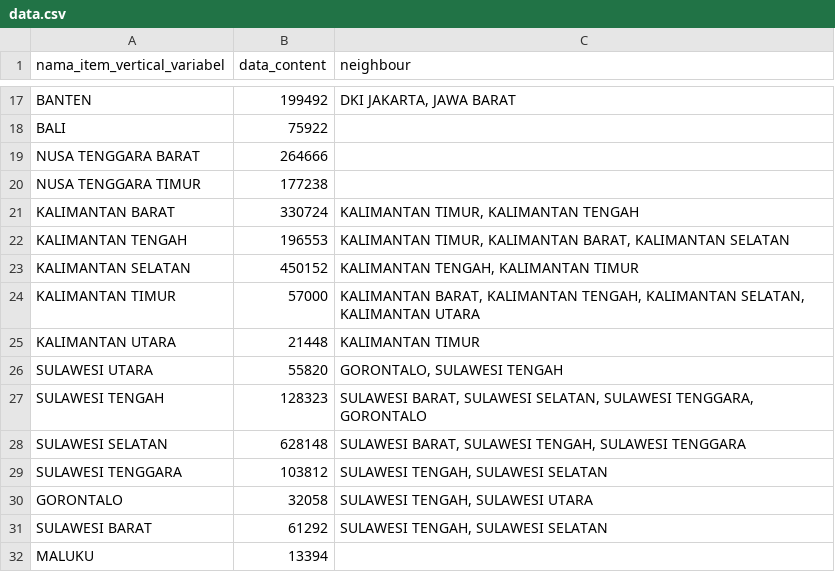
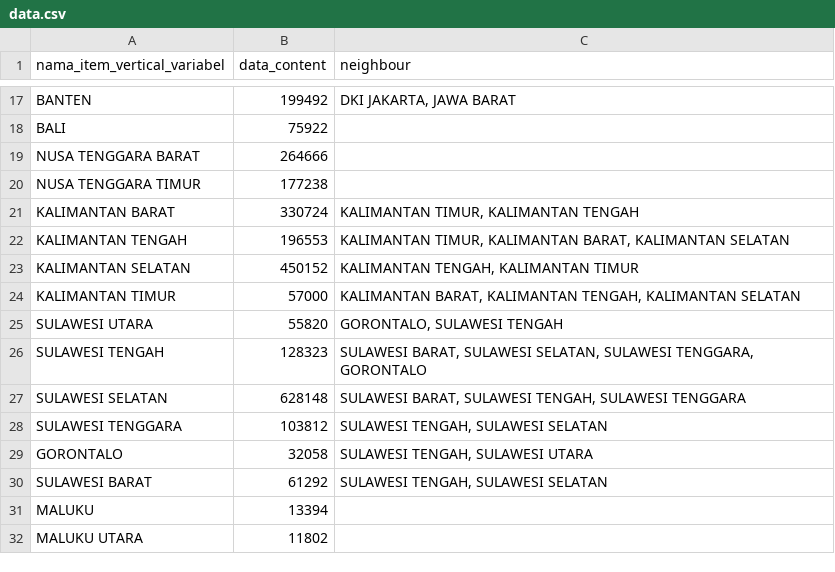
Before and after one commit to fariqodri/tanamin, a CSV file: data.csv, drawn as a sheet; only a part is shown, gaps mark what is left out; the shorter side is filled out with more unchanged rows.

```diff
--- a/data.csv
+++ b/data.csv
@@ -23,4 +23,3 @@ KALIMANTAN TENGAH;196553;KALIMANTAN TIMUR, KALIMANTAN BARAT, KALIMANTAN SELATAN
 KALIMANTAN SELATAN;450152;KALIMANTAN TENGAH, KALIMANTAN TIMUR
-KALIMANTAN TIMUR;57000;KALIMANTAN BARAT, KALIMANTAN TENGAH, KALIMANTAN SELATAN, KALIMANTAN UTARA
-KALIMANTAN UTARA;21448;KALIMANTAN TIMUR
+KALIMANTAN TIMUR;57000;KALIMANTAN BARAT, KALIMANTAN TENGAH, KALIMANTAN SELATAN
 SULAWESI UTARA;55820;GORONTALO, SULAWESI TENGAH
```
Also changed, not shown: 2 other files.
